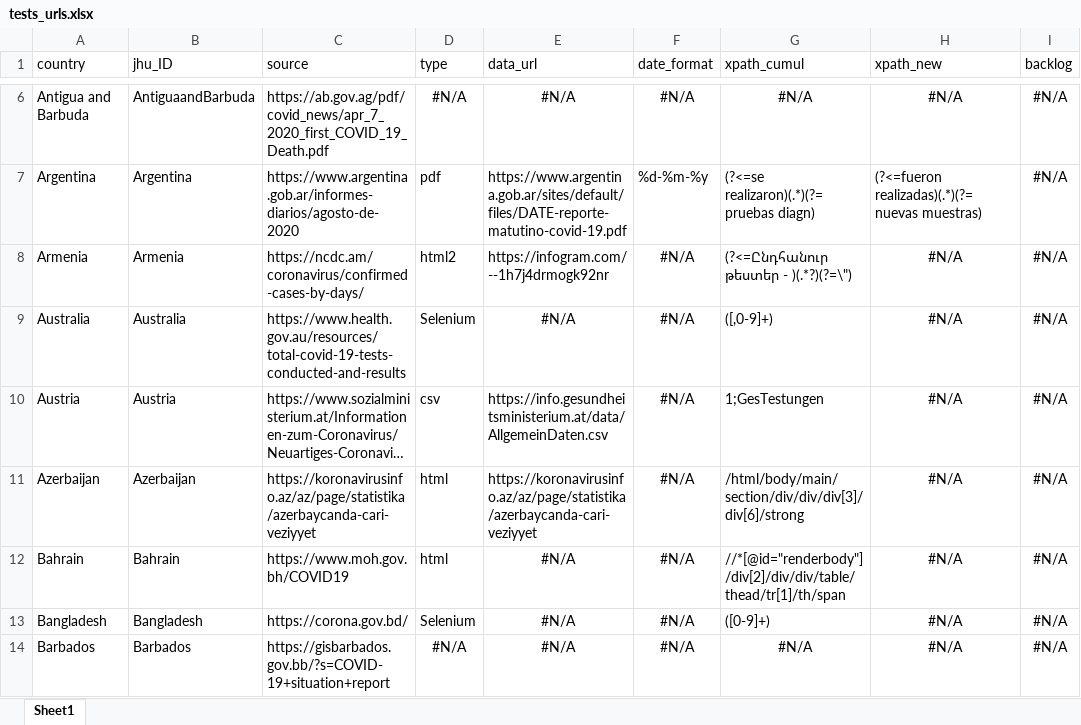
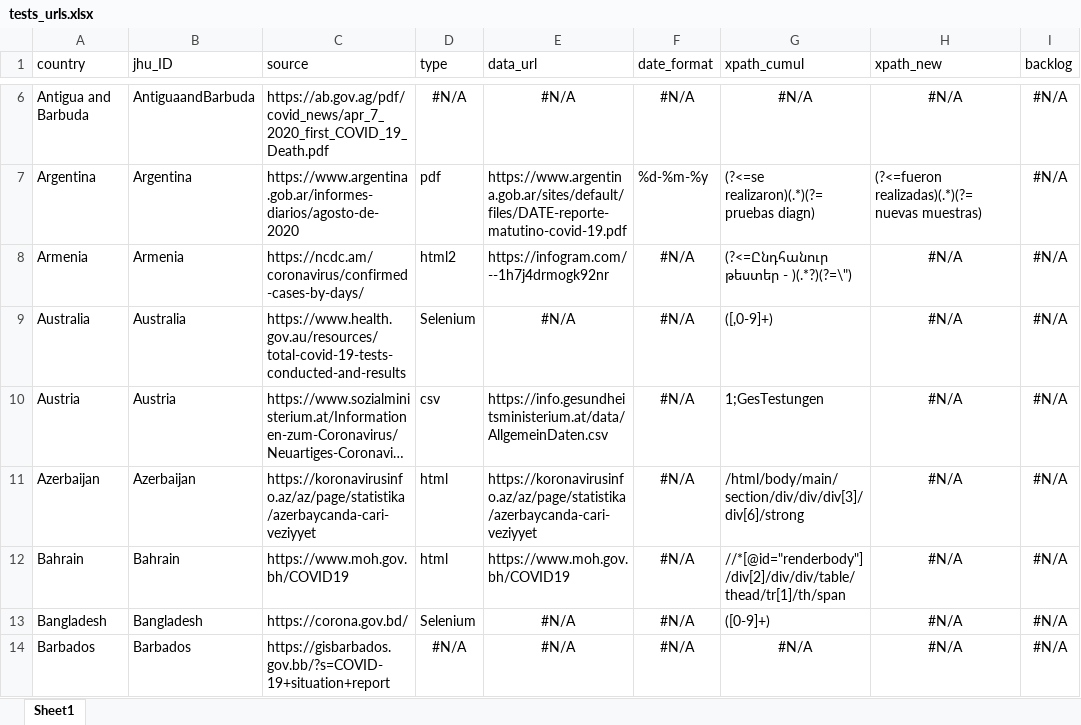
Before and after one commit to finddx/FINDCov19TrackerData, an Excel workbook: manual/tests_urls.xlsx, sheet Sheet1, drawn as a sheet; only a part is shown, gaps mark what is left out; long unchanged cells end in …; values as stored, in another font and other column widths than the file's, no borders; the diff names each change by its address in the sheet, - before the commit and + after, or states it on an @@ line.

Commit message:
test_urls: fix Bahrain

```diff
--- a/manual/tests_urls.xlsx (sheet Sheet1)
+++ b/manual/tests_urls.xlsx (sheet Sheet1)
-E12 (data_url): #N/A
+E12 (data_url): https://www.moh.gov.bh/COVID19
-E12 alignment: center
+E12 alignment: left
```
